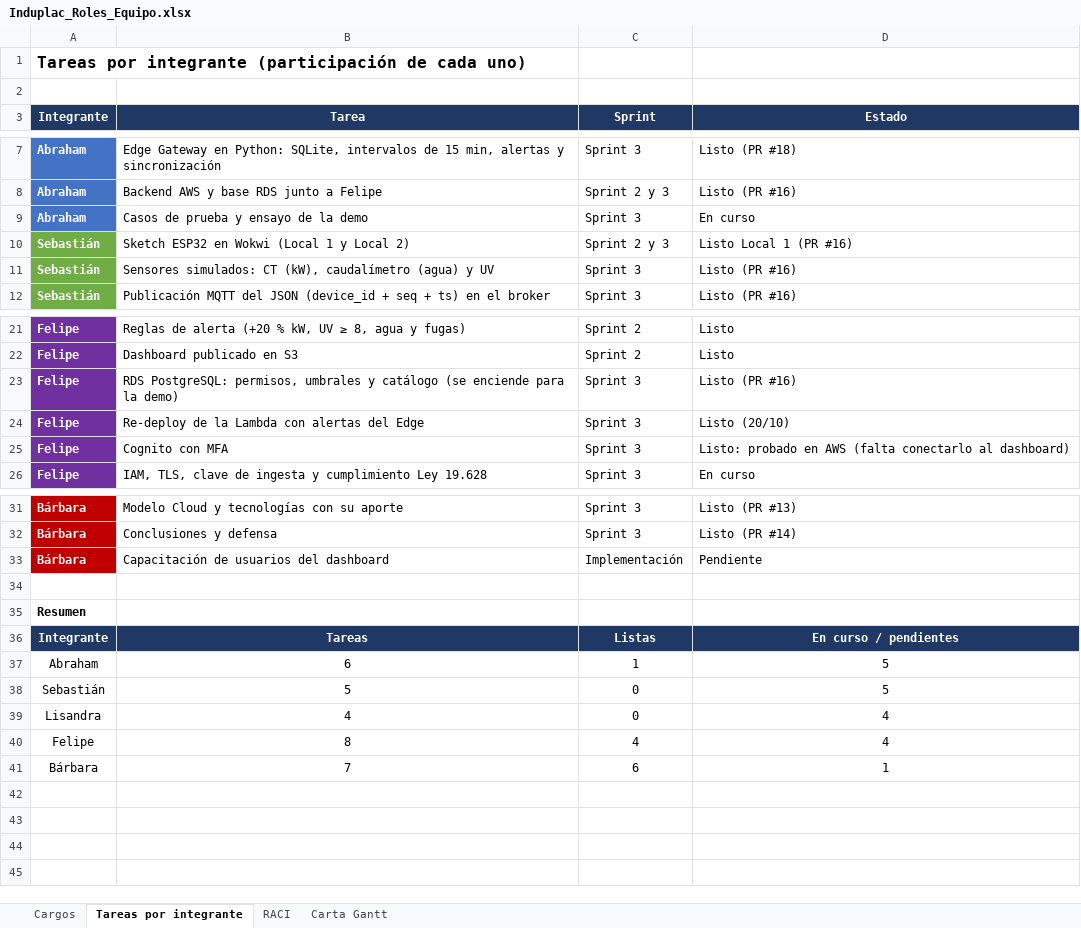
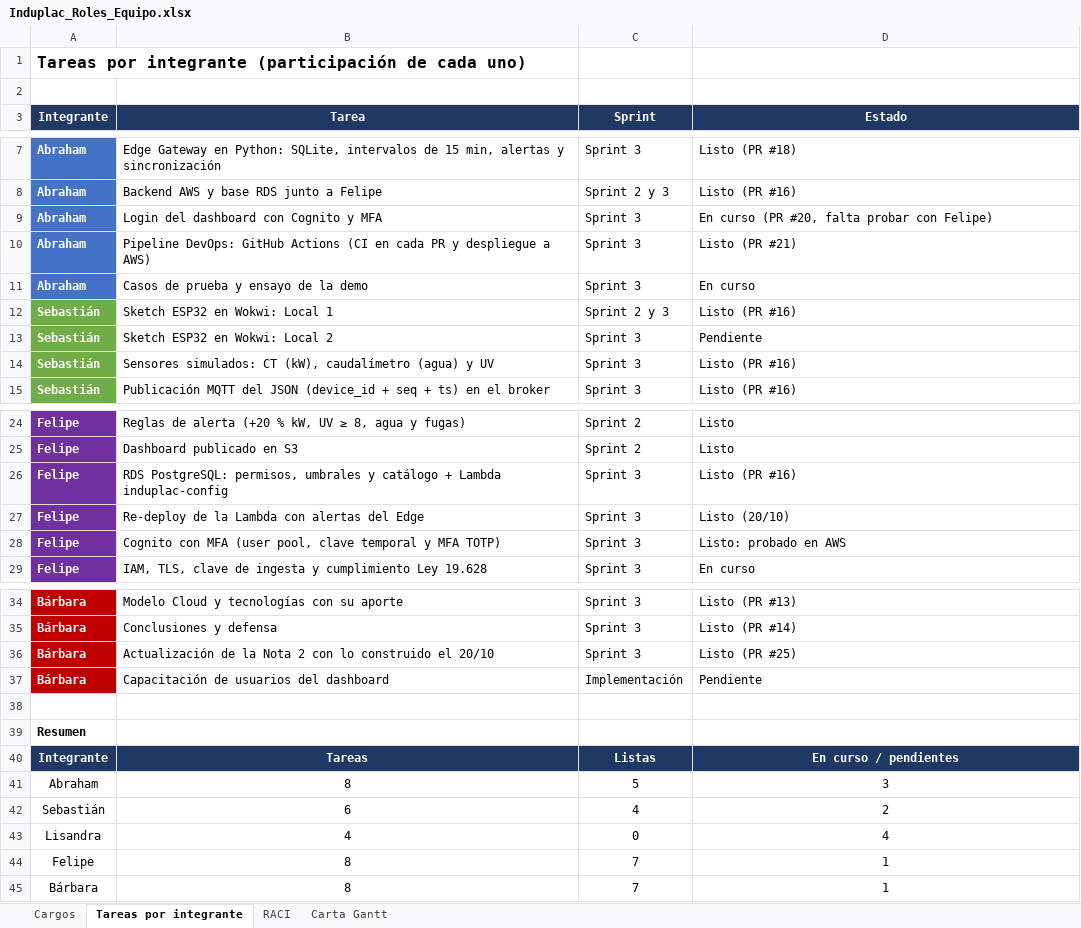
Before and after one commit to Aburahamu20/Induplac, an Excel workbook: docs/nota-2/Induplac_Roles_Equipo.xlsx, sheet Tareas por integrante, drawn as a sheet; only a part is shown, gaps mark what is left out; values as stored, in another font and other column widths than the file's, no borders; conditional formats not drawn; removed rows and columns are numbered as before the commit, all else as after; the diff names each change by its address in the sheet, - before the commit and + after, or states it on an @@ line.

```diff
--- a/docs/nota-2/Induplac_Roles_Equipo.xlsx (sheet Tareas por integrante)
+++ b/docs/nota-2/Induplac_Roles_Equipo.xlsx (sheet Tareas por integrante)
+row 9: Abraham | Login del dashboard con Cognito y MFA | Sprint 3 | En curso (PR #20, falta probar con Felipe)
+row 10: Abraham | Pipeline DevOps: GitHub Actions (CI en cada PR y despliegue a AWS) | Sprint 3 | Listo (PR #21)
-B12 (Tarea): Sketch ESP32 en Wokwi (Local 1 y Local 2)
+B12 (Tarea): Sketch ESP32 en Wokwi: Local 1
-D12 (Estado): Listo Local 1 (PR #16)
+D12 (Estado): Listo (PR #16)
+row 13: Sebastián | Sketch ESP32 en Wokwi: Local 2 | Sprint 3 | Pendiente
-B26 (Tarea): …y catálogo (se enciende para la demo)
+B26 (Tarea): …y catálogo + Lambda induplac-config
-B28 (Tarea): Cognito con MFA
+B28 (Tarea): Cognito con MFA (user pool, clave temporal y MFA TOTP)
-D28 (Estado): Listo: probado en AWS (falta conectarlo al dashboard)
+D28 (Estado): Listo: probado en AWS
+row 36: Bárbara | Actualización de la Nota 2 con lo construido el 20/10 | Sprint 3 | Listo (PR #25)
+row 41: Abraham | 8 | 5 | 3
-A42 (Integrante): Abraham
+A42 (Integrante): Sebastián
-C42 (Sprint): 1
+C42 (Sprint): 4
-D42 (Estado): 5
+D42 (Estado): 2
-row 38: Sebastián | 5 | 0 | 5
-C44 (Sprint): 4
+C44 (Sprint): 7
-D44 (Estado): 4
+D44 (Estado): 1
-B45 (Tarea): 7
+B45 (Tarea): 8
-C45 (Sprint): 6
+C45 (Sprint): 7
```
Also changed, not shown: sheet Carta Gantt, sheet Cargos, sheet RACI, formulas that keep their value, 6 other files.
